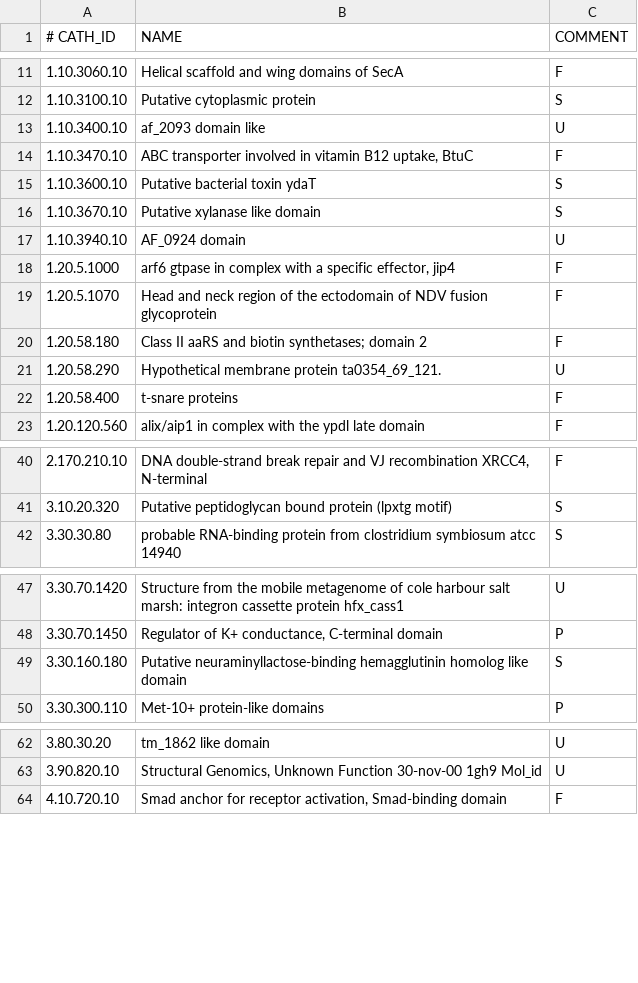
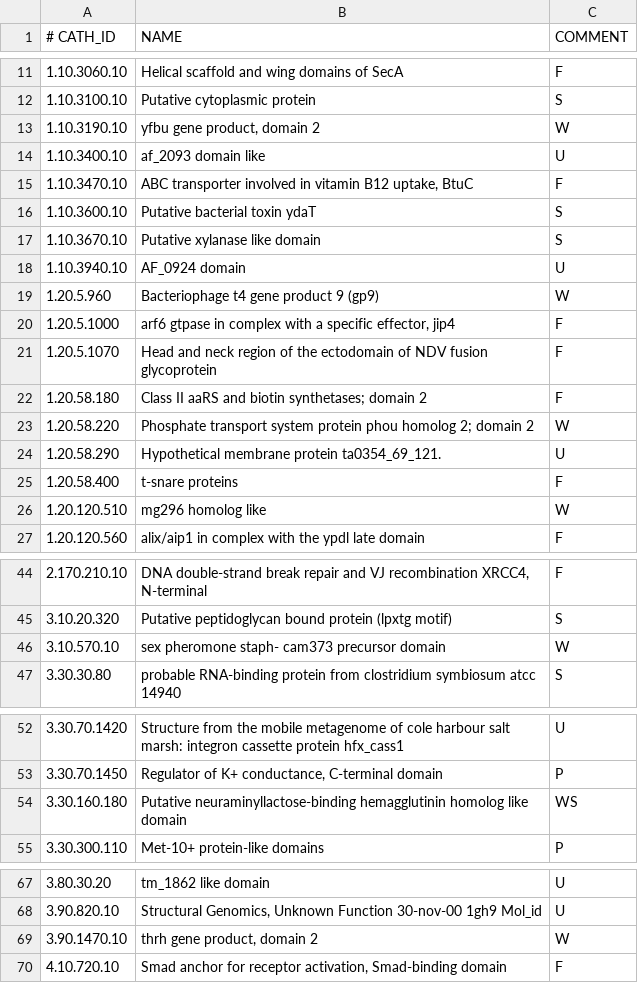
Before and after one commit to CATH-summer-2018/SFAM-renaming, a TSV file: results/flagged.tsv (was flagged.tsv), drawn as a sheet; only a part is shown, gaps mark what is left out.

Commit message:
added flagged

```diff
--- a/flagged.tsv
+++ b/results/flagged.tsv
@@ -12,2 +12,3 @@
 1.10.3100.10	Putative cytoplasmic protein	S
+1.10.3190.10	yfbu gene product, domain 2	W
 1.10.3400.10	af_2093 domain like	U
@@ -17,2 +18,3 @@
 1.10.3940.10	AF_0924 domain	U
+1.20.5.960	Bacteriophage t4 gene product 9 (gp9)	W
 1.20.5.1000	arf6 gtpase in complex with a specific effector, jip4 	F
@@ -20,4 +22,6 @@
 1.20.58.180	Class II aaRS and biotin synthetases; domain 2	F
+1.20.58.220	Phosphate transport system protein phou homolog 2; domain 2	W
 1.20.58.290	Hypothetical membrane protein ta0354_69_121.	U
 1.20.58.400	t-snare proteins 	F
+1.20.120.510	mg296 homolog like	W
 1.20.120.560	alix/aip1 in complex with the ypdl late domain 	F
@@ -41,2 +45,3 @@
 3.10.20.320	Putative peptidoglycan bound protein (lpxtg motif)	S
+3.10.570.10	sex pheromone staph- cam373 precursor domain	W
 3.30.30.80	probable RNA-binding protein from clostridium symbiosum atcc 14940	S
@@ -48,3 +53,3 @@
 3.30.70.1450	Regulator of K+ conductance, C-terminal domain	P
-3.30.160.180	Putative neuraminyllactose-binding hemagglutinin homolog like domain	S
+3.30.160.180	Putative neuraminyllactose-binding hemagglutinin homolog like domain	WS
 3.30.300.110	Met-10+ protein-like domains	P
@@ -63,2 +68,3 @@
 3.90.820.10	Structural Genomics, Unknown Function 30-nov-00 1gh9 Mol_id	U
+3.90.1470.10	thrh gene product, domain 2	W
 4.10.720.10	Smad anchor for receptor activation, Smad-binding domain	F
```
Also changed, not shown: 2 other files.
